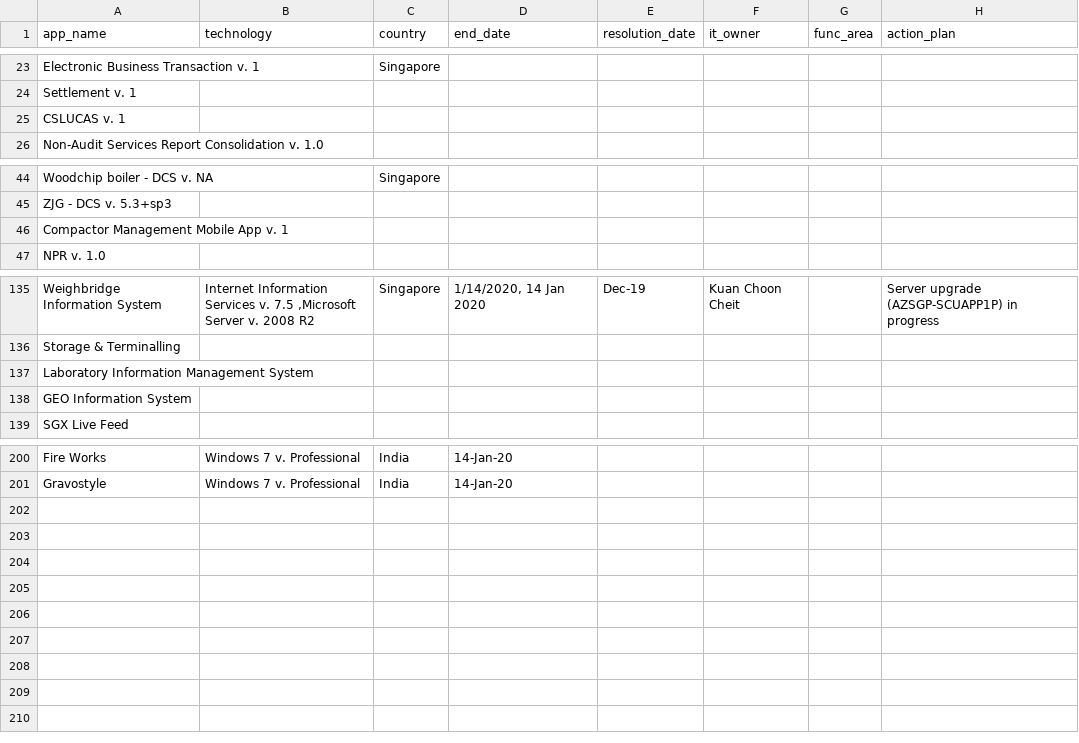
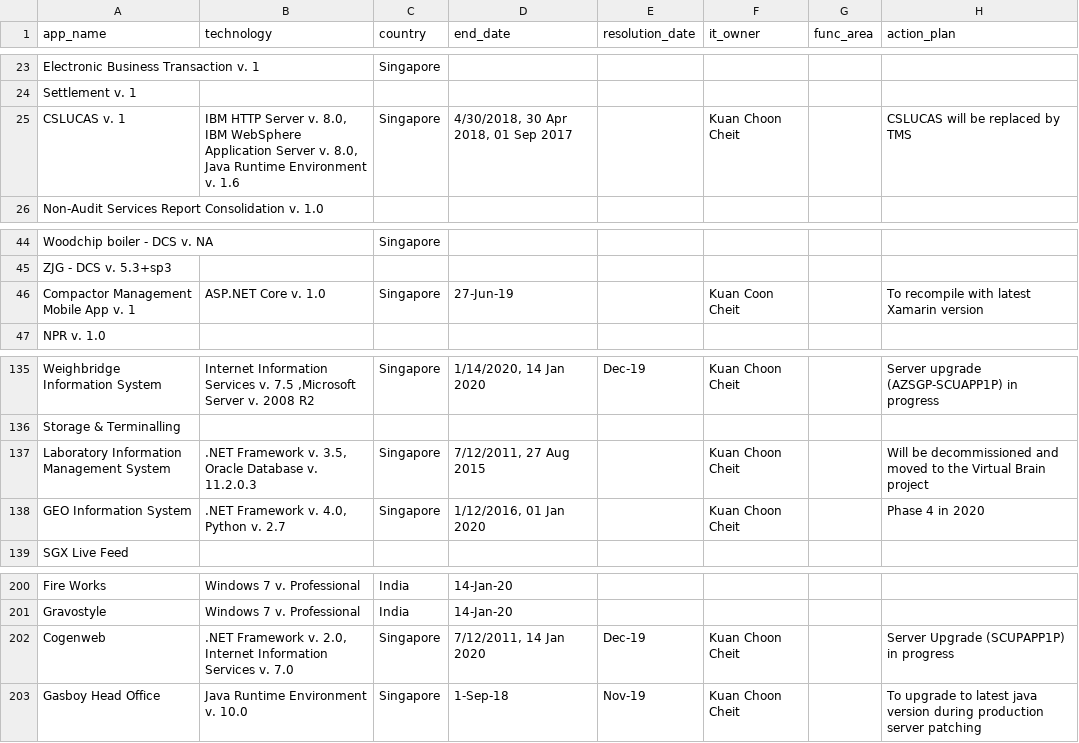
Before and after one commit to nbhogal/testJson, a CSV file: app-master.csv, drawn as a sheet; only a part is shown, gaps mark what is left out.

Commit message:
Add files via upload

```diff
--- a/app-master.csv
+++ b/app-master.csv
@@ -30,3 +30,3 @@ Electronic Business Transaction v. 1,,Singapore,,,,,
 Settlement v. 1,,,,,,,
-CSLUCAS v. 1,,,,,,,
+CSLUCAS v. 1,"IBM HTTP Server v. 8.0, IBM WebSphere Application Server v. 8.0, Java Runtime Environment v. 1.6 ",Singapore,"4/30/2018, 30 Apr 2018, 01 Sep 2017",,Kuan Choon Cheit ,,CSLUCAS will be replaced by TMS
 Non-Audit Services Report Consolidation v. 1.0,,,,,,,
@@ -51,3 +51,3 @@ Woodchip boiler - DCS v. NA,,Singapore,,,,,
 ZJG - DCS v. 5.3+sp3,,,,,,,
-Compactor Management Mobile App v. 1,,,,,,,
+Compactor Management Mobile App v. 1,ASP.NET Core v. 1.0 ,Singapore,27-Jun-19,,Kuan Coon Cheit,,To recompile with latest Xamarin version
 NPR v. 1.0,,,,,,,
@@ -142,4 +142,4 @@ Weighbridge Information System,"Internet Information Services v. 7.5 ,Microsoft
 Storage & Terminalling,,,,,,,
-Laboratory Information Management System,,,,,,,
-GEO Information System,,,,,,,
+Laboratory Information Management System,".NET Framework v. 3.5, Oracle Database v. 11.2.0.3 ",Singapore,"7/12/2011, 27 Aug 2015",,Kuan Choon Cheit ,,Will be decommissioned and moved to the Virtual Brain project
+GEO Information System,".NET Framework v. 4.0, Python v. 2.7 ",Singapore,"1/12/2016, 01 Jan 2020",,Kuan Choon Cheit ,,Phase 4 in 2020
 SGX Live Feed,,,,,,,
@@ -208 +208,3 @@ Fire Works,Windows 7 v. Professional,India,14-Jan-20,,,,
 Gravostyle,Windows 7 v. Professional,India,14-Jan-20,,,,
+Cogenweb,".NET Framework v. 2.0, Internet Information Services v. 7.0 ",Singapore,"7/12/2011, 14 Jan 2020",Dec-19,Kuan Choon Cheit,,Server Upgrade (SCUPAPP1P) in progress
+Gasboy Head Office,Java Runtime Environment v. 10.0  ,Singapore,1-Sep-18,Nov-19,Kuan Choon Cheit,,To upgrade to latest java version during production server patching
```
